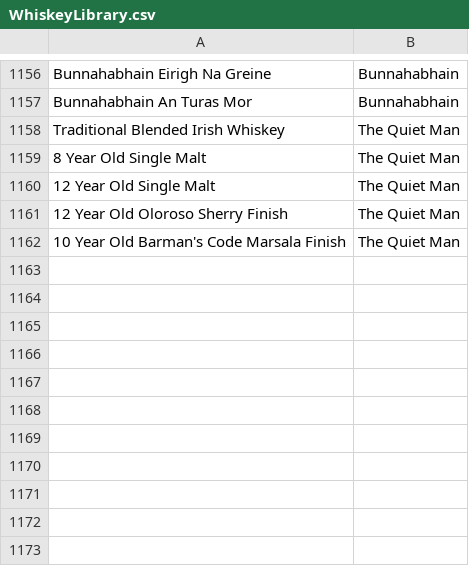
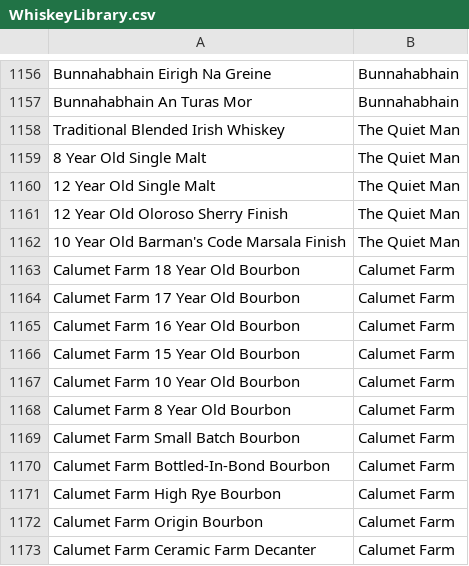
Before and after one commit to coreyh23/WhiskeyLibrary, a CSV file: WhiskeyLibrary.csv, drawn as a sheet; only a part is shown, gaps mark what is left out.

Commit message:
Update WhiskeyLibrary.csv

```diff
--- a/WhiskeyLibrary.csv
+++ b/WhiskeyLibrary.csv
@@ -1162 +1162,12 @@ Traditional Blended Irish Whiskey, The Quiet Man
 10 Year Old Barman's Code Marsala Finish, The Quiet Man
+Calumet Farm 18 Year Old Bourbon, Calumet Farm
+Calumet Farm 17 Year Old Bourbon, Calumet Farm
+Calumet Farm 16 Year Old Bourbon, Calumet Farm
+Calumet Farm 15 Year Old Bourbon, Calumet Farm
+Calumet Farm 10 Year Old Bourbon, Calumet Farm
+Calumet Farm 8 Year Old Bourbon, Calumet Farm
+Calumet Farm Small Batch Bourbon, Calumet Farm
+Calumet Farm Bottled-In-Bond Bourbon, Calumet Farm
+Calumet Farm High Rye Bourbon, Calumet Farm
+Calumet Farm Origin Bourbon, Calumet Farm
+Calumet Farm Ceramic Farm Decanter, Calumet Farm
```
